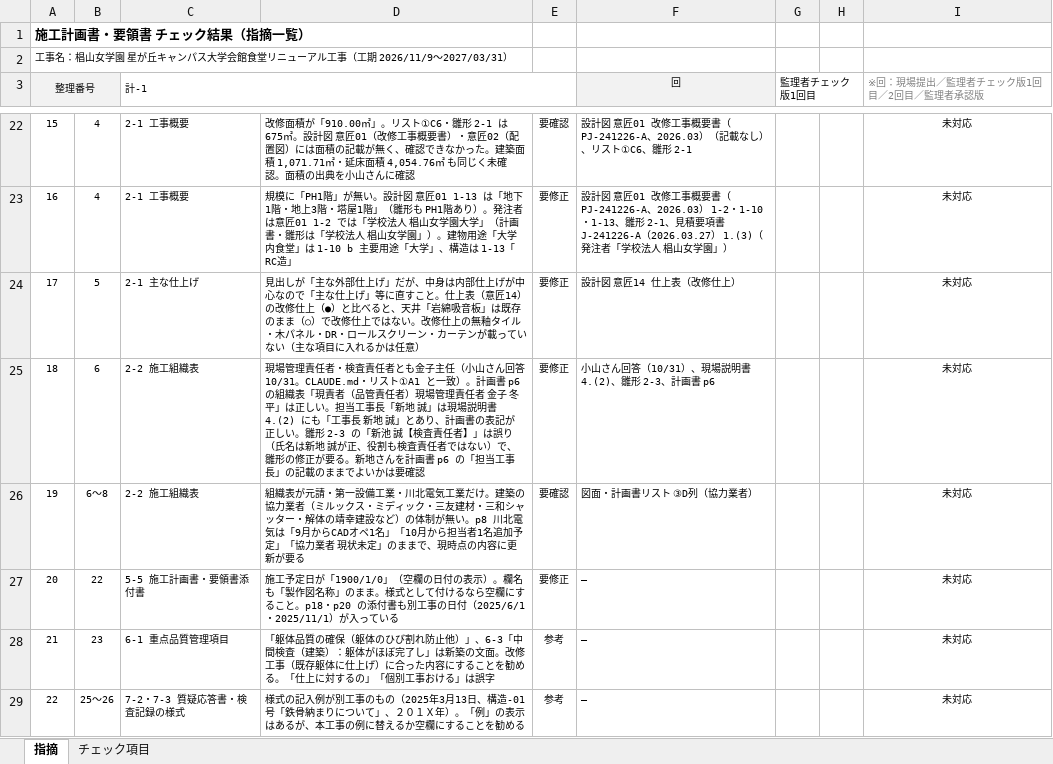
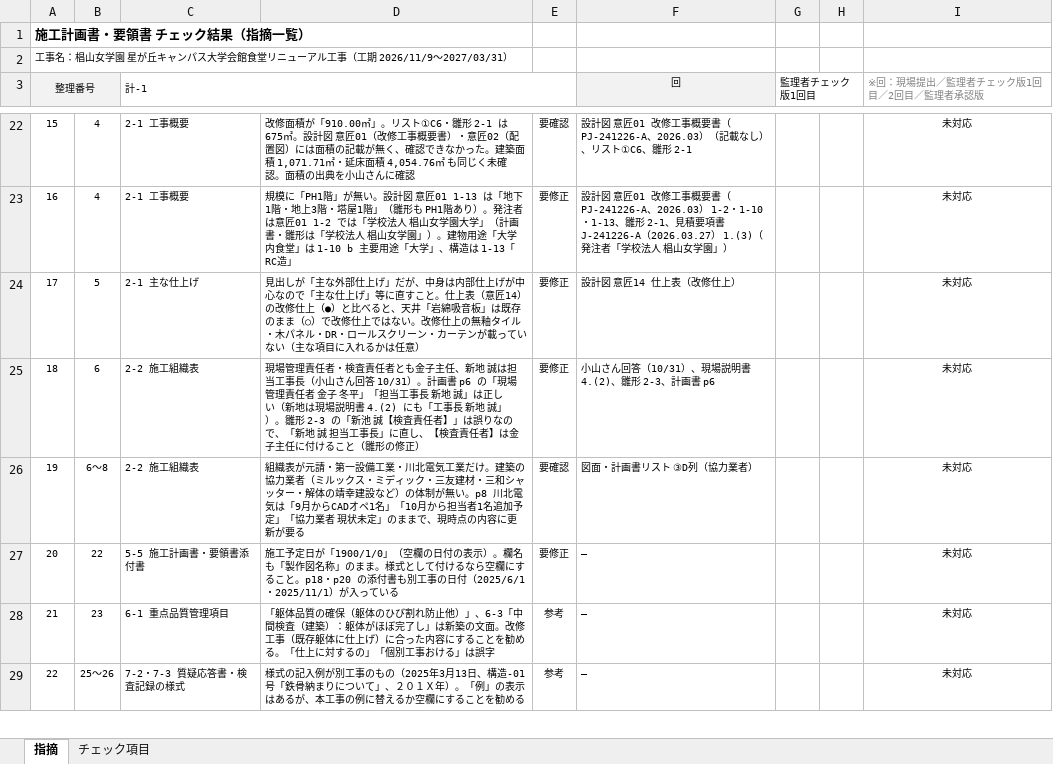
Before and after one commit to tutomukoyama1026-cpu/test-repo, an Excel workbook: 椙山改修/チェック/261031_総合施工計画書_チェック.xlsx, sheet 指摘, drawn as a sheet; only a part is shown, gaps mark what is left out; values as stored, in another font and other column widths than the file's, no borders; conditional formats not drawn; the diff names each change by its address in the sheet, - before the commit and + after, or states it on an @@ line.

```diff
--- a/椙山改修/チェック/261031_総合施工計画書_チェック.xlsx (sheet 指摘)
+++ b/椙山改修/チェック/261031_総合施工計画書_チェック.xlsx (sheet 指摘)
-D25: …金子主任（小山さん回答 10/31。CLAUDE.md・リスト①A1 と一致）。計画書 p6 の組織表「現責者（品管責任者）現場管理責任者 金子 冬平」は正しい。担当工事長「新地 誠」は現場説明書 4.(2) にも「工事長 新地 誠」とあり、計画書の表記が正しい。雛形 2-3 の「新池 誠【検査責任者】」は誤り（氏名は新地 誠が正、役割も検査責任者ではない）で、雛形の修正が要る。新地さんを計画書 p6 の「担当工事長」の記載のままでよいかは要確認
+D25: …金子主任、新地 誠は担当工事長（小山さん回答 10/31）。計画書 p6 の「現場管理責任者 金子 冬平」「担当工事長 新地 誠」は正しい（新地は現場説明書 4.(2) にも「工事長 新地 誠」）。雛形 2-3 の「新池 誠【検査責任者】」は誤りなので、「新地 誠 担当工事長」に直し、【検査責任者】は金子主任に付けること（雛形の修正）
```
Also changed, not shown: sheet チェック項目, 椙山改修/チェック/様式_計画書チェック.xlsx.
